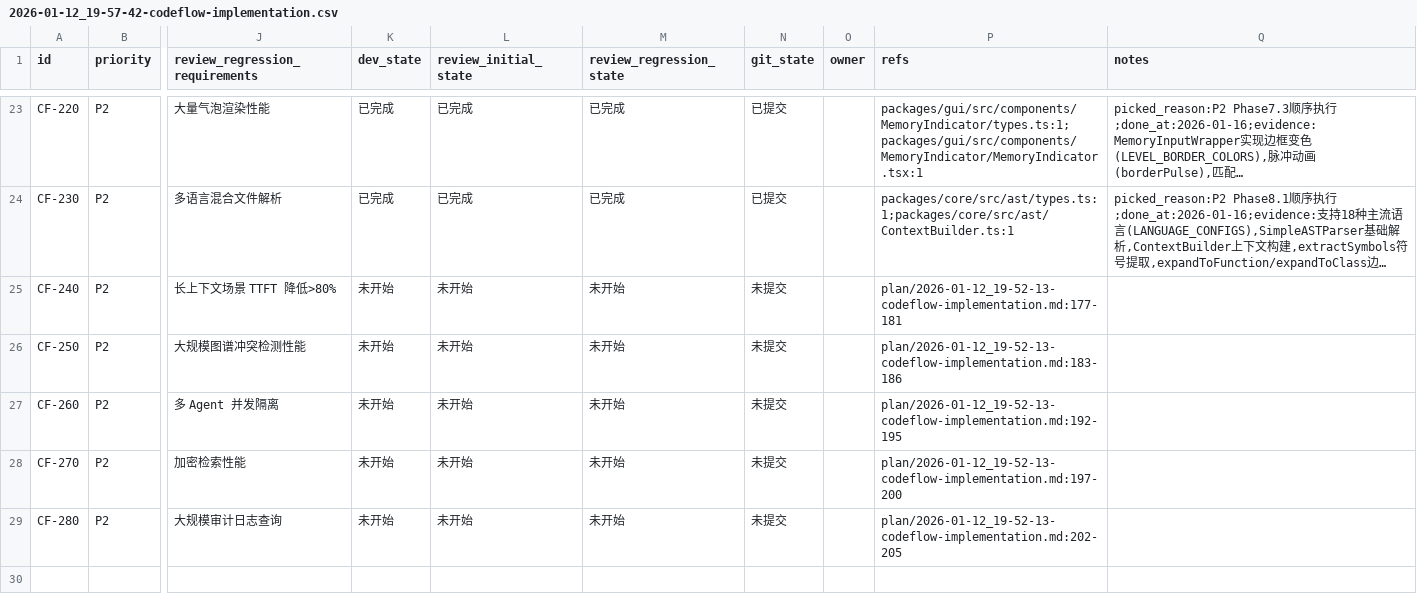
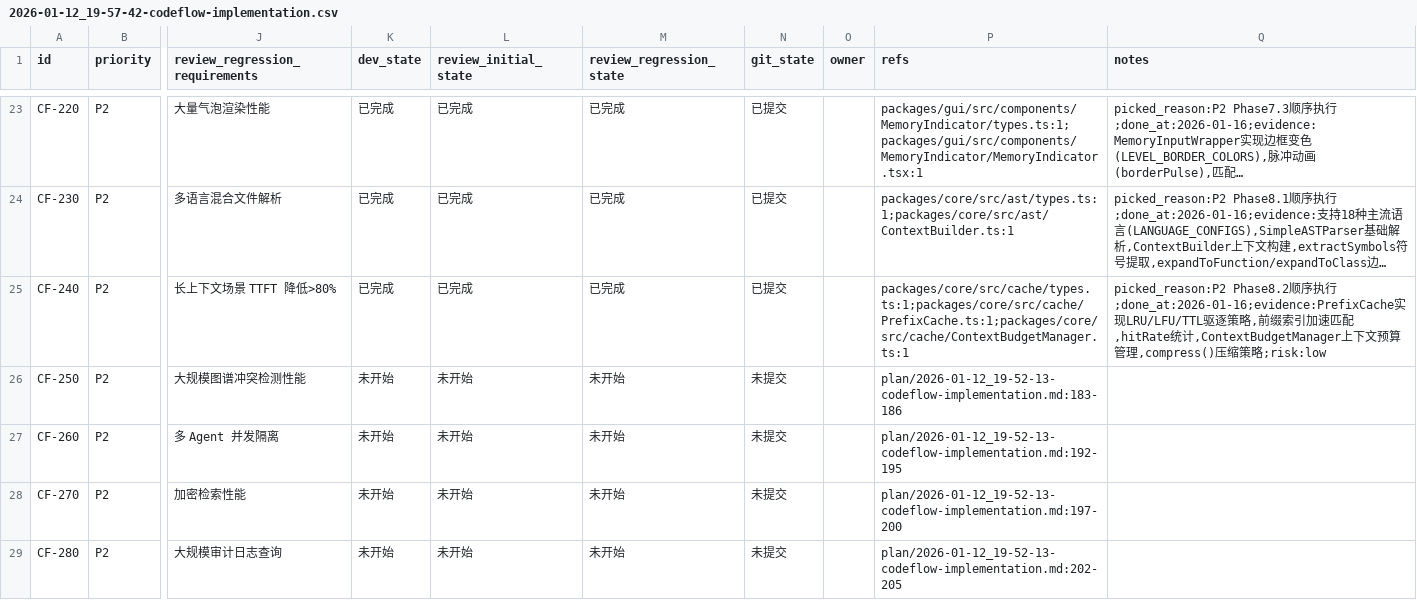
Before and after one commit to XingLingQAQ/Codeflow, a CSV file: issues/2026-01-12_19-57-42-codeflow-implementation.csv, drawn as a sheet; only a part is shown, gaps mark what is left out; long unchanged cells end in …; the diff names each change by its address in the sheet, - before the commit and + after, or states it on an @@ line.

```diff
--- a/issues/2026-01-12_19-57-42-codeflow-implementation.csv
+++ b/issues/2026-01-12_19-57-42-codeflow-implementation.csv
-K25 (dev_state): 未开始
+K25 (dev_state): 已完成
-L25 (review_initial_state): 未开始
+L25 (review_initial_state): 已完成
-M25 (review_regression_state): 未开始
+M25 (review_regression_state): 已完成
-N25 (git_state): 未提交
+N25 (git_state): 已提交
-P25 (refs): plan/2026-01-12_19-52-13-codeflow-implementation.md:177-181
+P25 (refs): packages/core/src/cache/types.ts:1;packages/core/src/cache/PrefixCache.ts:1;packages/core/src/cache/ContextBudgetManager.ts:1
-Q25 (notes): (empty)
+Q25 (notes): picked_reason:P2 Phase8.2顺序执行;done_at:2026-01-16;evidence:PrefixCache实现LRU/LFU/TTL驱逐策略,前缀索引加速匹配,hitRate统计,ContextBudgetManager上下文预算管理,compress()压缩策略;risk:low
```
Also changed, not shown: 5 other files.
